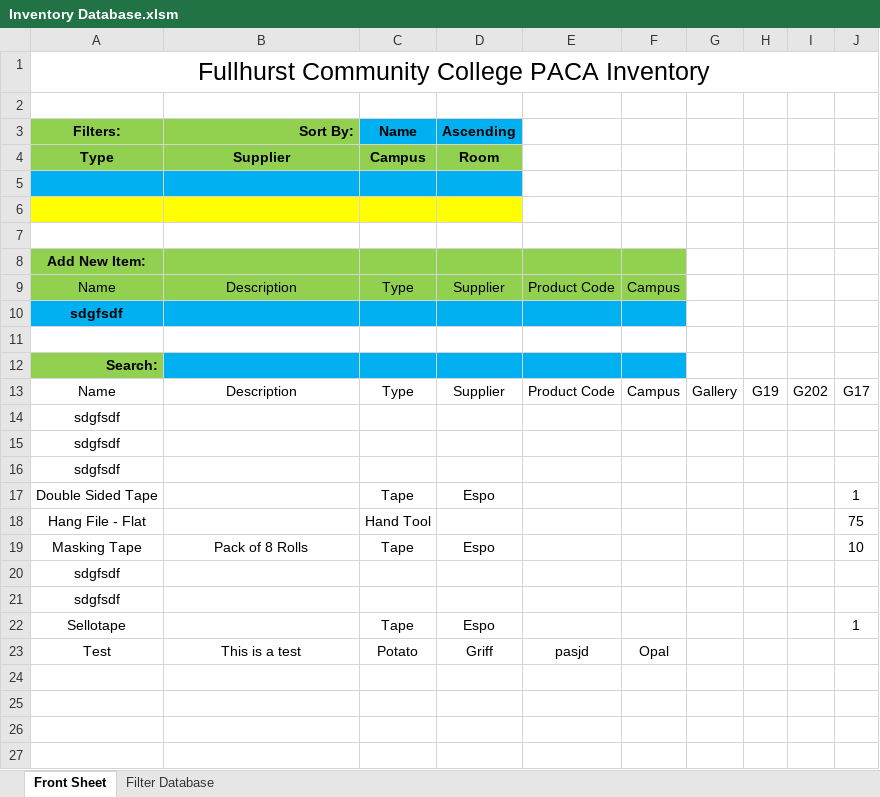
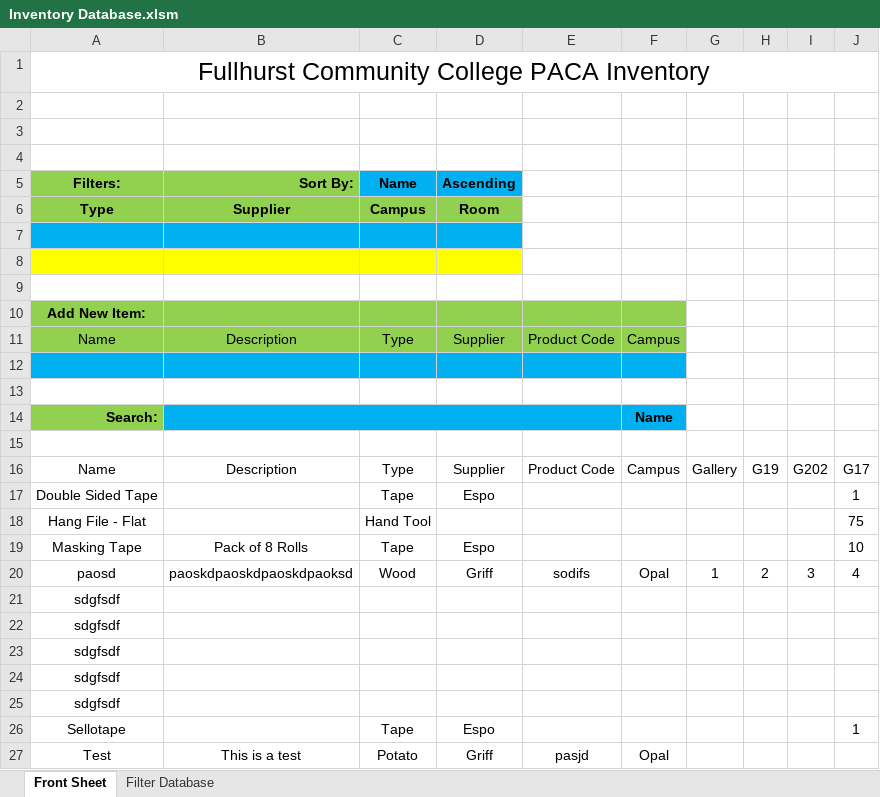
Before and after one commit to lukebinmore/Fullhurst-Stock-Take, an Excel workbook: Inventory Database.xlsm, sheet Front Sheet, drawn as a sheet; values as stored, in another font and other column widths than the file's, no borders; charts and pictures and table styles not drawn; removed rows and columns are numbered as before the commit, all else as after; the diff names each change by its address in the sheet, - before the commit and + after, or states it on an @@ line.

```diff
--- a/Inventory Database.xlsm (sheet Front Sheet)
+++ b/Inventory Database.xlsm (sheet Front Sheet)
+row 3: (empty)
+row 4: (empty)
-row 10: sdgfsdf
-A12:F12 fill: none
+A12:F12 fill: #00B0F0
+row 13: (empty)
+B14:E14 merged
-F14: (empty)
+F14: Name
+row 15: (empty)
+row 20: paosd | paoskdpaoskdpaoskdpaoksd | Wood | Griff | sodifs | Opal | 1 | 2 | 3 | 4
```
Also changed, not shown: charts or pictures, 2 other files.
